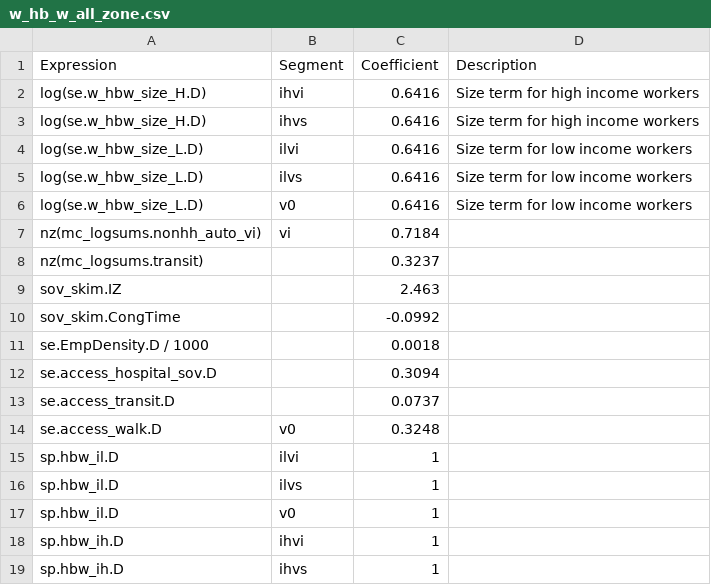
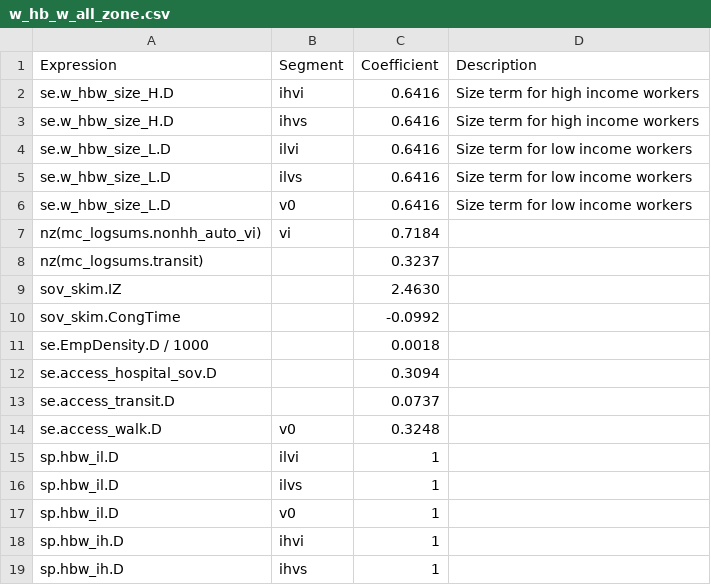
Before and after one commit to Triangle-Modeling-and-Analytics/TRMG2, a CSV file: master/resident/dc/w_hb_w_all_zone.csv, drawn as a sheet.

Commit message:
Revert "Update dc parameters to take log of the size term"
This reverts commit 294a40657286f7b015dd0afcc2197b89494e5347.
The macro that creates the size term fields already takes the log in
order to simplify the dc utility csv.

```diff
--- a/master/resident/dc/w_hb_w_all_zone.csv
+++ b/master/resident/dc/w_hb_w_all_zone.csv
@@ -1,10 +1,10 @@
 Expression,Segment,Coefficient,Description
-log(se.w_hbw_size_H.D),ihvi,0.6416,Size term for high income workers
-log(se.w_hbw_size_H.D),ihvs,0.6416,Size term for high income workers
-log(se.w_hbw_size_L.D),ilvi,0.6416,Size term for low income workers
-log(se.w_hbw_size_L.D),ilvs,0.6416,Size term for low income workers
-log(se.w_hbw_size_L.D),v0,0.6416,Size term for low income workers
+se.w_hbw_size_H.D,ihvi,0.6416,Size term for high income workers
+se.w_hbw_size_H.D,ihvs,0.6416,Size term for high income workers
+se.w_hbw_size_L.D,ilvi,0.6416,Size term for low income workers
+se.w_hbw_size_L.D,ilvs,0.6416,Size term for low income workers
+se.w_hbw_size_L.D,v0,0.6416,Size term for low income workers
 nz(mc_logsums.nonhh_auto_vi),vi,0.7184,
 nz(mc_logsums.transit),,0.3237,
-sov_skim.IZ,,2.463,
+sov_skim.IZ,,2.4630,
 sov_skim.CongTime,,-0.0992,
```
Also changed, not shown: master/resident/dc/w_hb_o_all_zone.csv, 1 other file.
